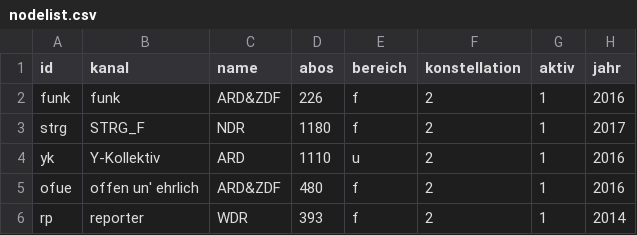
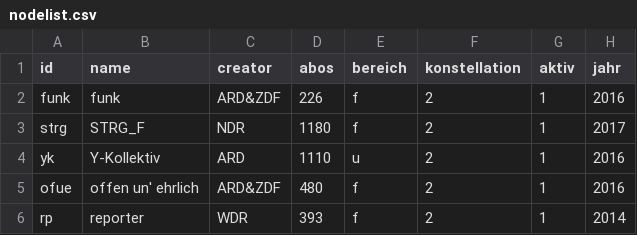
Before and after one commit to js471/Funk-Kritiker-Netzwerk, a CSV file: nodelist.csv, drawn as a sheet; only a part is shown; the diff names each change by its address in the sheet, - before the commit and + after, or states it on an @@ line.

Commit message:
Add files via upload

```diff
--- a/nodelist.csv
+++ b/nodelist.csv
-B1: kanal
+B1: name
-C1: name
+C1: creator
```
